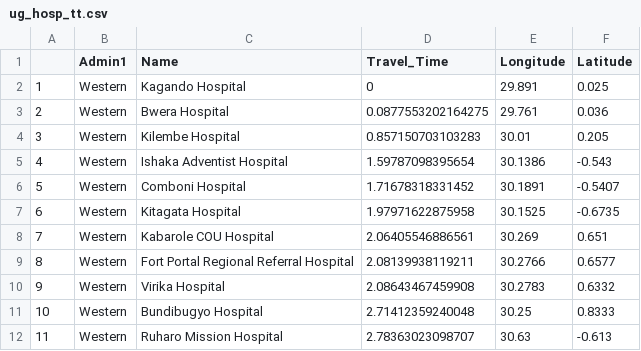
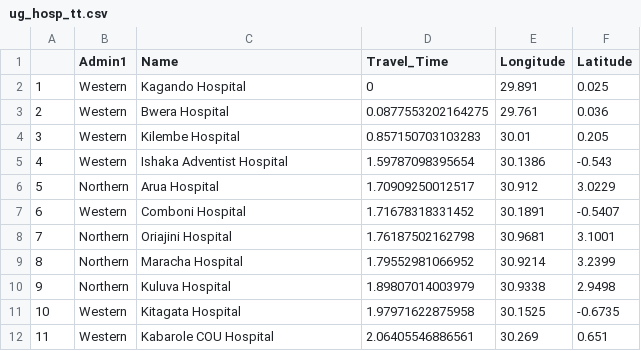
Before and after one commit to beoutbreakprepared/Ebola_NordKivu, a CSV file: Outputs_SR49/ug_hosp_tt.csv, drawn as a sheet; only a part is shown; the diff covers the shown part only.

```diff
--- a/Outputs_SR49/ug_hosp_tt.csv
+++ b/Outputs_SR49/ug_hosp_tt.csv
@@ -5,8 +5,8 @@
 "4","Western","Ishaka Adventist Hospital",1.59787098395654,30.1386,-0.543
-"5","Western","Comboni Hospital",1.71678318331452,30.1891,-0.5407
-"6","Western","Kitagata Hospital",1.97971622875958,30.1525,-0.6735
-"7","Western","Kabarole COU Hospital",2.06405546886561,30.269,0.651
-"8","Western","Fort Portal Regional Referral Hospital",2.08139938119211,30.2766,0.6577
-"9","Western","Virika Hospital",2.08643467459908,30.2783,0.6332
-"10","Western","Bundibugyo Hospital",2.71412359240048,30.25,0.8333
-"11","Western","Ruharo Mission Hospital",2.78363023098707,30.63,-0.613
+"5","Northern","Arua Hospital",1.70909250012517,30.912,3.0229
+"6","Western","Comboni Hospital",1.71678318331452,30.1891,-0.5407
+"7","Northern","Oriajini Hospital",1.76187502162798,30.9681,3.1001
+"8","Northern","Maracha Hospital",1.79552981066952,30.9214,3.2399
+"9","Northern","Kuluva Hospital",1.89807014003979,30.9338,2.9498
+"10","Western","Kitagata Hospital",1.97971622875958,30.1525,-0.6735
+"11","Western","Kabarole COU Hospital",2.06405546886561,30.269,0.651
```
Also changed, not shown: 37 edited cells elsewhere in this file, Outputs_SR49/drc_hosp_tt.csv, Outputs_SR49/hospital_tt.csv, 17 other files.
